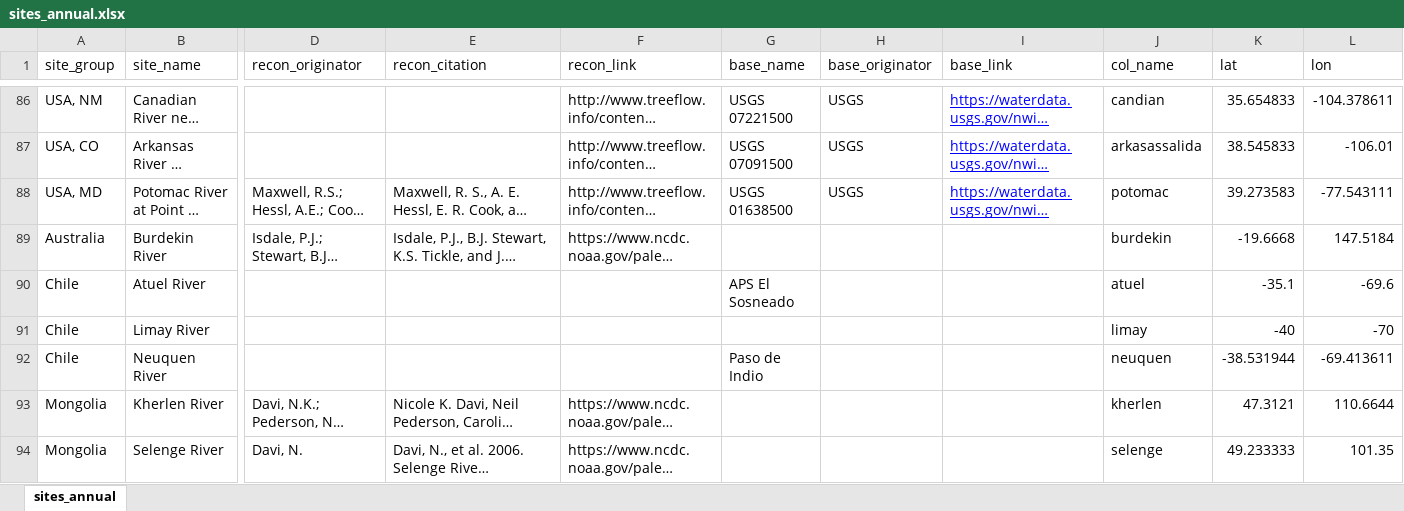
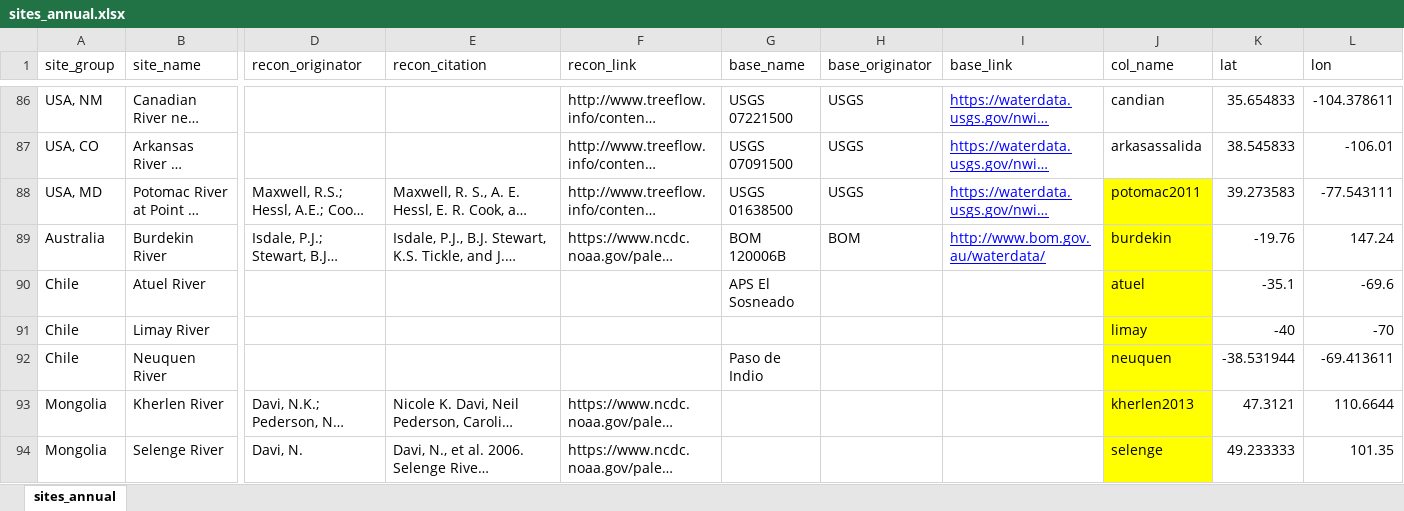
Before and after one commit to jstagge/paleo_flow_shiny, an Excel workbook: code/paleo_flow/data/sites_annual.xlsx, sheet sites_annual, drawn as a sheet; only a part is shown, gaps mark what is left out; long unchanged cells end in …; values as stored, in another font and other column widths than the file's, no borders; the diff covers the shown part only; the diff names each change by its address in the sheet, - before the commit and + after, or states it on an @@ line.

Commit message:
Proved site read in works

```diff
--- a/code/paleo_flow/data/sites_annual.xlsx (sheet sites_annual)
+++ b/code/paleo_flow/data/sites_annual.xlsx (sheet sites_annual)
-J88 (col_name): potomac
+J88 (col_name): potomac2011
-J88:J94 fill: none
+J88:J94 fill: #FFFF00
-G89 (base_name): (empty)
+G89 (base_name): BOM 120006B
-H89 (base_originator): (empty)
+H89 (base_originator): BOM
-I89 (base_link): (empty)
+I89 (base_link): http://www.bom.gov.au/waterdata/
-K89 (lat): -19.6668
+K89 (lat): -19.76
-L89 (lon): 147.5184
+L89 (lon): 147.24
-J93 (col_name): kherlen
+J93 (col_name): kherlen2013
```
Also changed, not shown: 1 removed row, 13 edited cells and cell formats elsewhere in this sheet, 6 other files.
